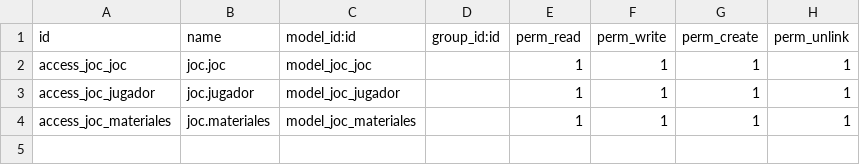
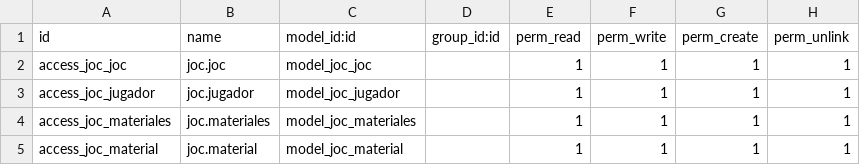
Before and after one commit to Edgarm17/repoOdoo, a CSV file: modules/joc/security/ir.model.access.csv, drawn as a sheet.

Commit message:
Models i vistes #4

```diff
--- a/modules/joc/security/ir.model.access.csv
+++ b/modules/joc/security/ir.model.access.csv
@@ -4 +4,2 @@ access_joc_jugador,joc.jugador,model_joc_jugador,,1,1,1,1
 access_joc_materiales,joc.materiales,model_joc_materiales,,1,1,1,1
+access_joc_material,joc.material,model_joc_material,,1,1,1,1
```
Also changed, not shown: 9 other files.
